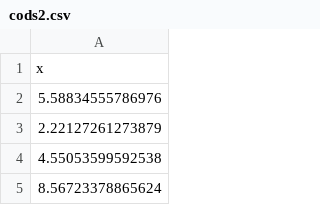
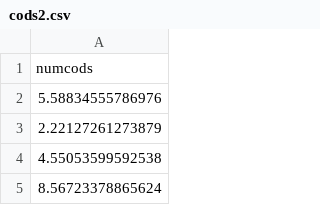
Before and after one commit to aniruhil/avsr, a CSV file: teaching/pbio/data/cods2.csv, drawn as a sheet; only a part is shown.

Commit message:
updated data

```diff
--- a/teaching/pbio/data/cods2.csv
+++ b/teaching/pbio/data/cods2.csv
@@ -1,2 +1,2 @@
-"x"
+"numcods"
 5.58834555786976
```
Also changed, not shown: 1 other file.
